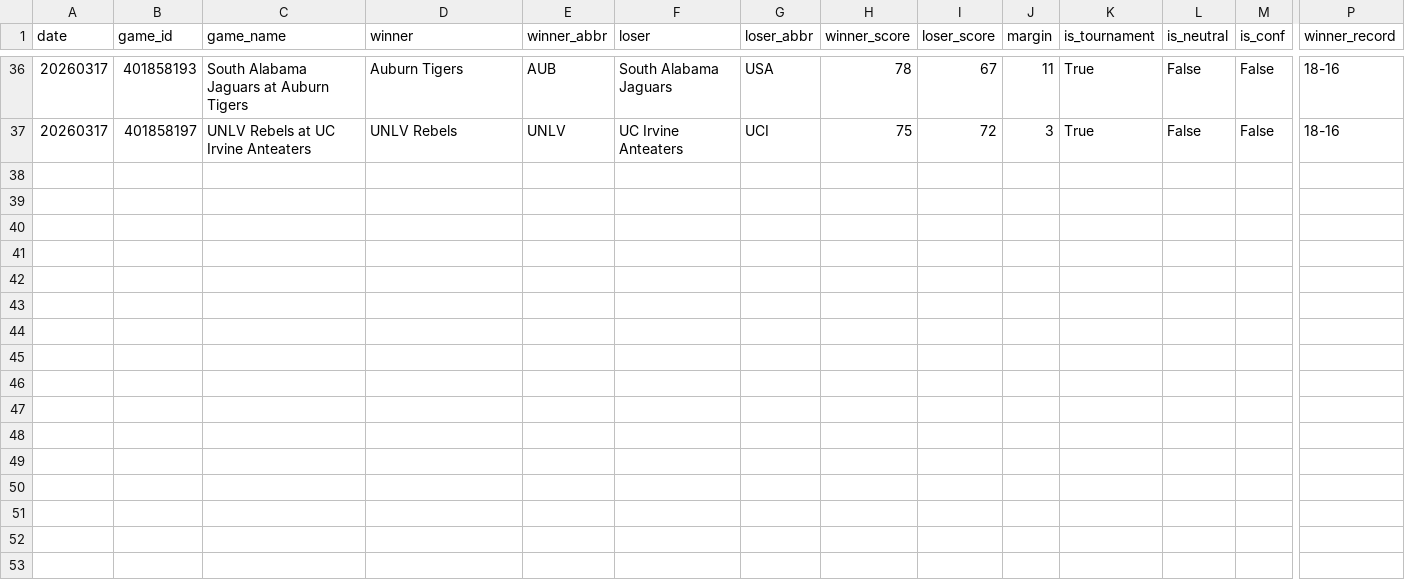
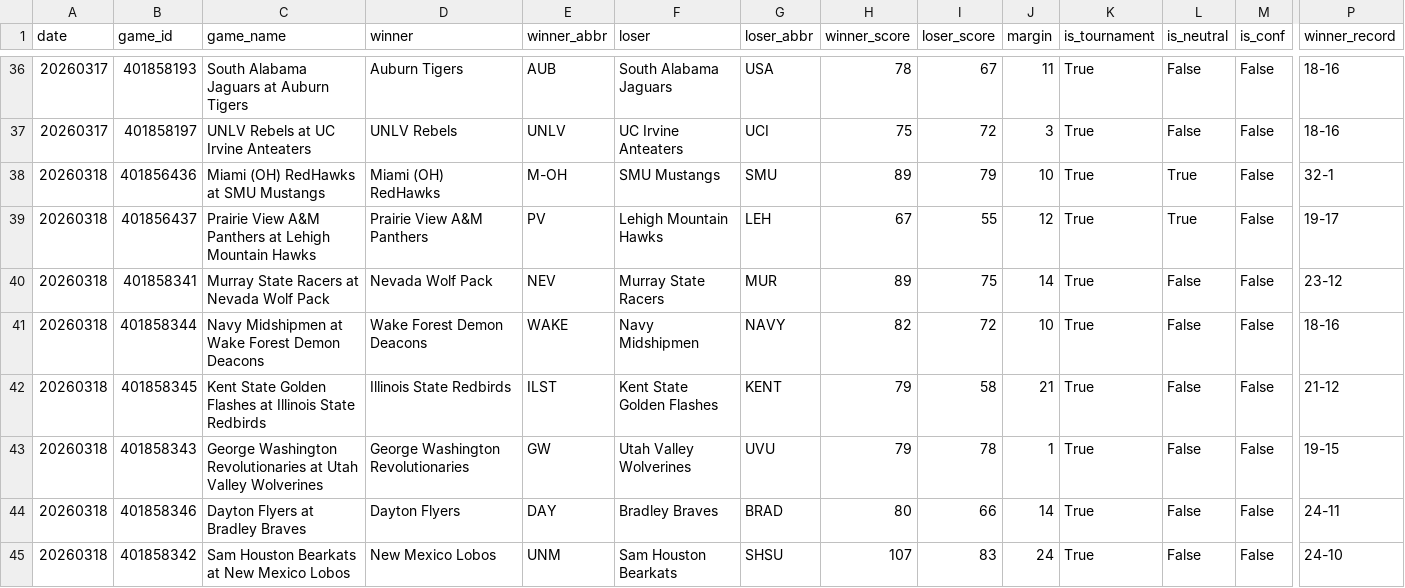
Before and after one commit to ctorres2406/sixth-sense-strategy, a CSV file: data/espn_raw.csv, drawn as a sheet; only a part is shown, gaps mark what is left out; rows hold the shown columns only; the diff names each change by its address in the sheet, - before the commit and + after, or states it on an @@ line.

```diff
--- a/data/espn_raw.csv
+++ b/data/espn_raw.csv
+row 38: 20260318 | 401856436 | Miami (OH) RedHawks at SMU Mustangs | Miami (OH) RedHawks | M-OH | SMU Mustangs | SMU | 89 | 79 | 10 | True | True | False | 32-1
+row 39: 20260318 | 401856437 | Prairie View A&M Panthers at Lehigh Mountain Hawks | Prairie View A&M Panthers | PV | Lehigh Mountain Hawks | LEH | 67 | 55 | 12 | True | True | False | 19-17
+row 40: 20260318 | 401858341 | Murray State Racers at Nevada Wolf Pack | Nevada Wolf Pack | NEV | Murray State Racers | MUR | 89 | 75 | 14 | True | False | False | 23-12
+row 41: 20260318 | 401858344 | Navy Midshipmen at Wake Forest Demon Deacons | Wake Forest Demon Deacons | WAKE | Navy Midshipmen | NAVY | 82 | 72 | 10 | True | False | False | 18-16
+row 42: 20260318 | 401858345 | Kent State Golden Flashes at Illinois State Redbirds | Illinois State Redbirds | ILST | Kent State Golden Flashes | KENT | 79 | 58 | 21 | True | False | False | 21-12
+row 43: 20260318 | 401858343 | George Washington Revolutionaries at Utah Valley Wolverines | George Washington Revolutionaries | GW | Utah Valley Wolverines | UVU | 79 | 78 | 1 | True | False | False | 19-15
+row 44: 20260318 | 401858346 | Dayton Flyers at Bradley Braves | Dayton Flyers | DAY | Bradley Braves | BRAD | 80 | 66 | 14 | True | False | False | 24-11
+row 45: 20260318 | 401858342 | Sam Houston Bearkats at New Mexico Lobos | New Mexico Lobos | UNM | Sam Houston Bearkats | SHSU | 107 | 83 | 24 | True | False | False | 24-10
```
Also changed, not shown: data/espn_scores.csv, data/momentum_profiles.csv, 1 other file.
